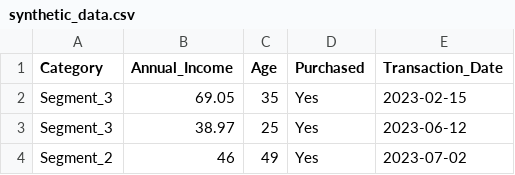
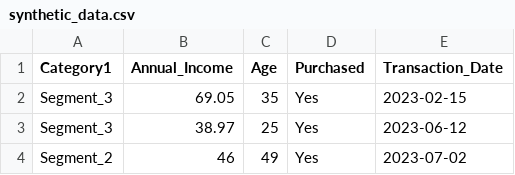
Before and after one commit to Swiish21/R-sample-data-project, a CSV file: synthetic_data.csv, drawn as a sheet; only a part is shown.

Commit message:
Update synthetic_data.csv

```diff
--- a/synthetic_data.csv
+++ b/synthetic_data.csv
@@ -1,2 +1,2 @@
-"Category","Annual_Income","Age","Purchased","Transaction_Date"
+"Category1","Annual_Income","Age","Purchased","Transaction_Date"
 "Segment_3",69.05,35,"Yes",2023-02-15
```
